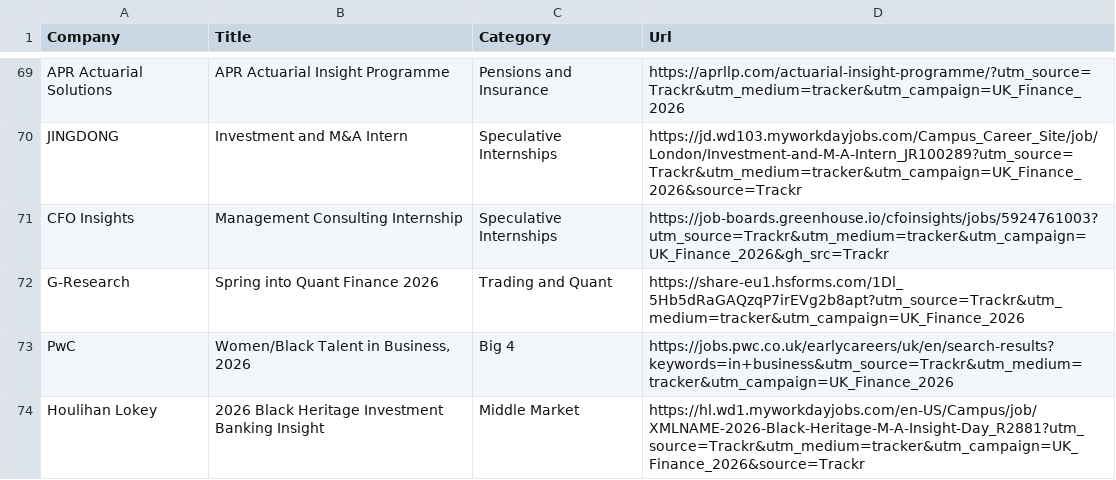
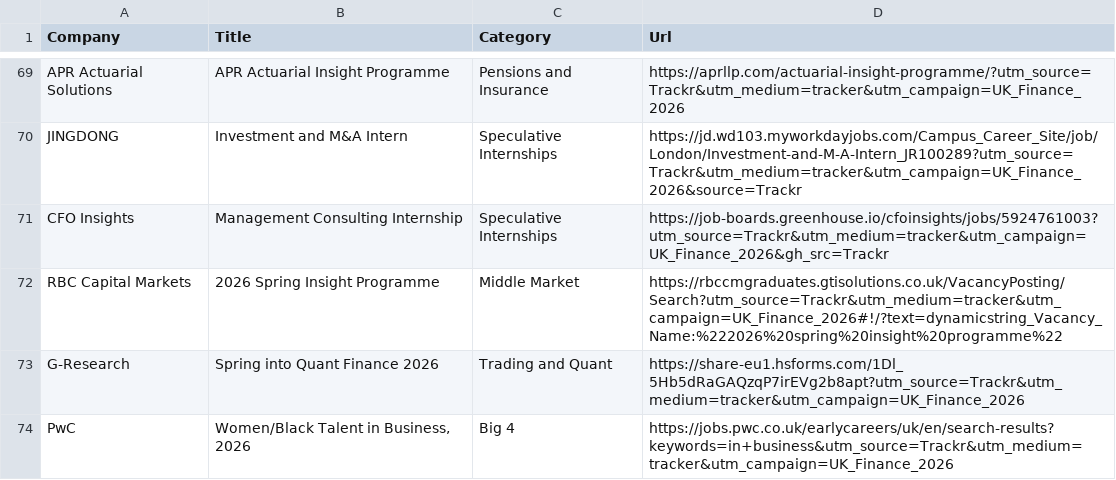
Before and after one commit to ludovicstvys/SpringIntern, a CSV file: processus_ouverts.csv, drawn as a sheet; only a part is shown, gaps mark what is left out; the shorter side is filled out with more unchanged rows; the diff names each change by its address in the sheet, - before the commit and + after, or states it on an @@ line.

```diff
--- a/processus_ouverts.csv
+++ b/processus_ouverts.csv
+row 72: RBC Capital Markets | 2026 Spring Insight Programme | Middle Market | https://rbccmgraduates.gtisolutions.co.uk/VacancyPosting/Search?utm_source=Trackr&utm_medium=tracker&utm_campaign=UK_Finance_2026#!/?text=dynamicstring_Vacancy_Name:%222026%20spring%20insight%20programme%22
```
